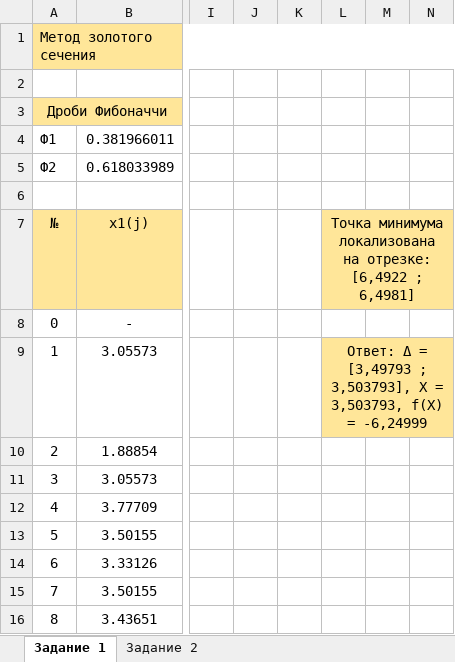
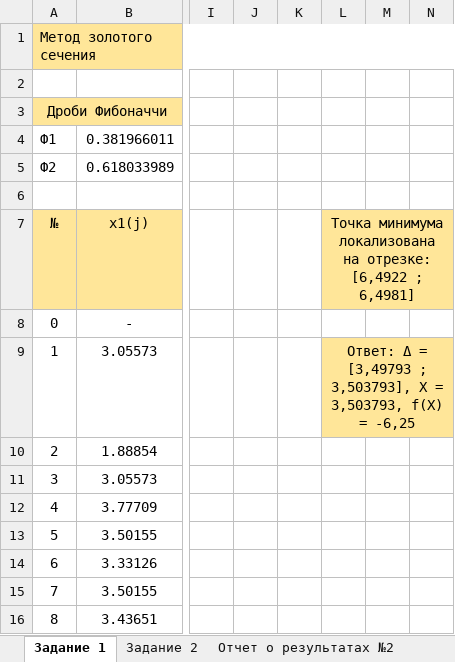
Before and after one commit to BimbaMan/OptimizationMethods_sem5, an Excel workbook: LR4/LR4.xlsx, sheet Задание 1, drawn as a sheet; only a part is shown, gaps mark what is left out; values as stored, in another font and other column widths than the file's, no borders; charts and pictures not drawn; the diff covers the shown part only; the diff names each change by its address in the sheet, - before the commit and + after, or states it on an @@ line.

```diff
--- a/LR4/LR4.xlsx (sheet Задание 1)
+++ b/LR4/LR4.xlsx (sheet Задание 1)
+sheet tab: Отчет о результатах №2
-L9: …f(X) = -6,24999
+L9: …f(X) = -6,25
```
Also changed, not shown: 15 added rows, 15 removed rows and 1 edited cell elsewhere in this sheet, sheet Задание 2, other sheet tabs, 5 other files.
